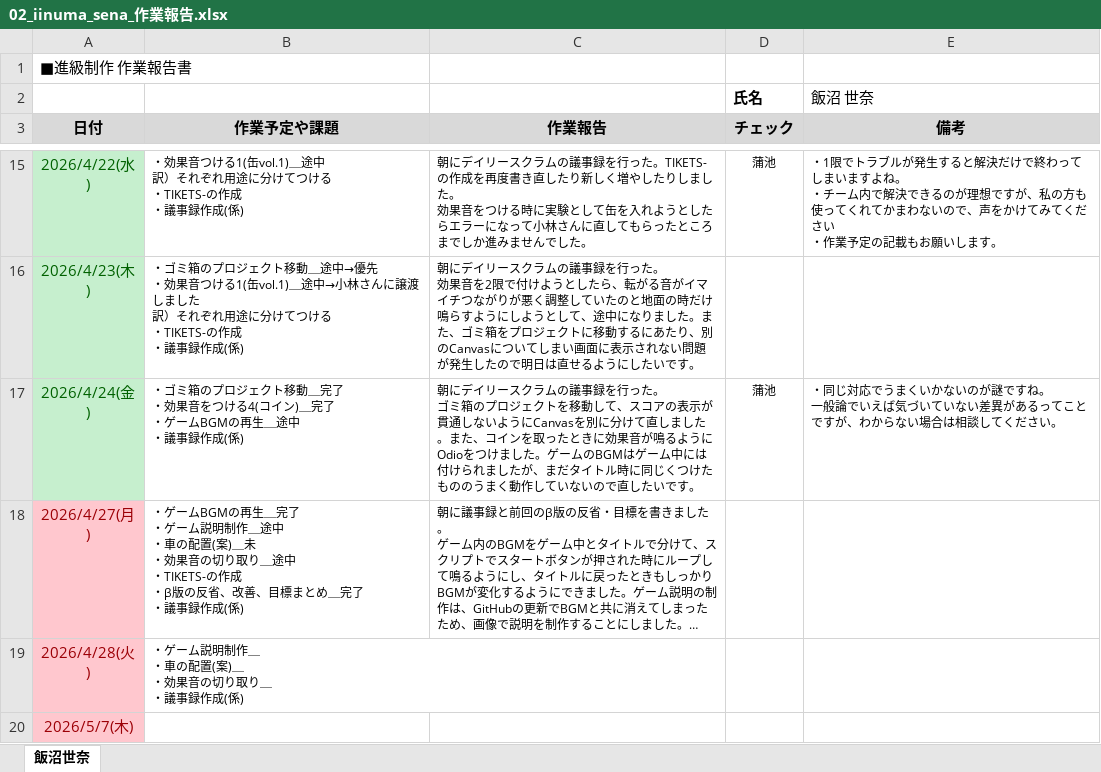
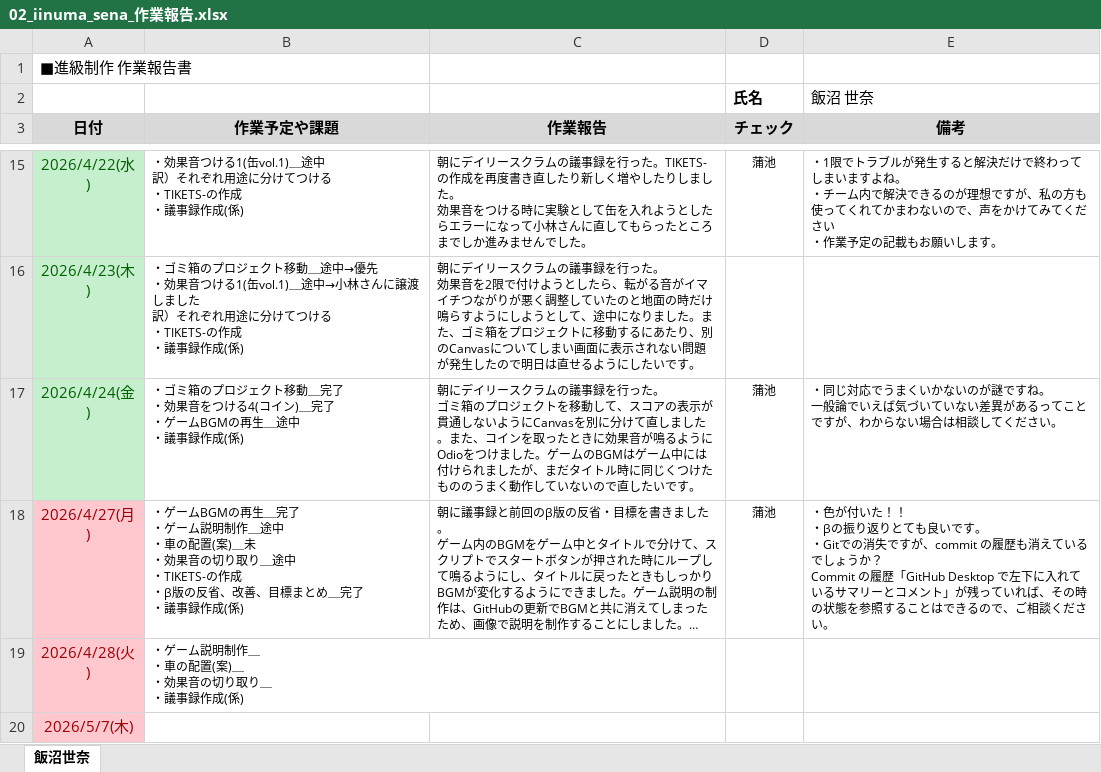
Before and after one commit to MasayaKAMACHI-o-hara/assignment2-uic-tickets, an Excel workbook: Reports/02_iinuma_sena_作業報告.xlsx, sheet 飯沼世奈, drawn as a sheet; only a part is shown, gaps mark what is left out; long unchanged cells end in …; values as stored, in another font and other column widths than the file's, no borders; ↵ is a line break in a cell; the diff names each change by its address in the sheet, - before the commit and + after, or states it on an @@ line.

Commit message:
Update 02_iinuma_sena_作業報告.xlsx
報告を確認しコメントを記載しました。

```diff
--- a/Reports/02_iinuma_sena_作業報告.xlsx (sheet 飯沼世奈)
+++ b/Reports/02_iinuma_sena_作業報告.xlsx (sheet 飯沼世奈)
-D18 (チェック): (empty)
+D18 (チェック): 蒲池
-E18 (備考): (empty)
+E18 (備考): ・色が付いた！！ ↵ ・βの振り返りとても良いです。 ↵ ・Gitでの消失ですが、commit の履歴も消えているでしょうか？ ↵ Commit の履歴「GitHub Desktop で左下に入れているサマリーとコメント」が残っていれば、その時の状態を参照することはできるので、ご相談ください。
```
